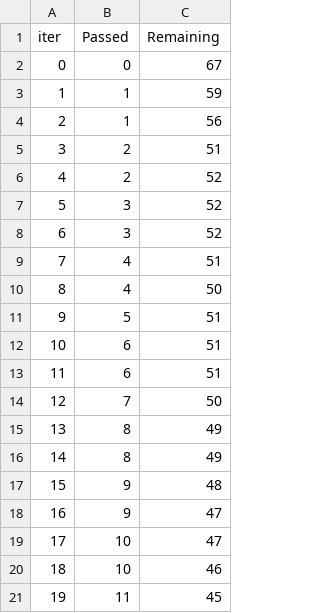
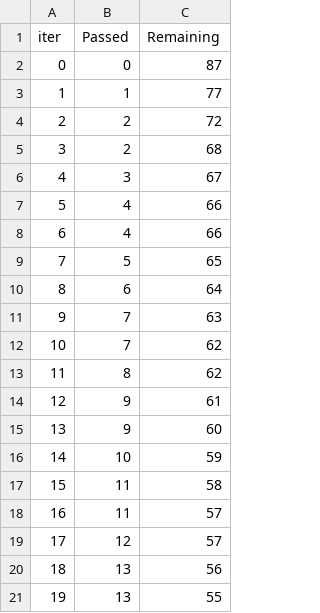
Before and after one commit to Cesarho96/mlproject, a TSV file: catboost_info/time_left.tsv, drawn as a sheet; only a part is shown; the diff covers the shown part only.

```diff
--- a/catboost_info/time_left.tsv
+++ b/catboost_info/time_left.tsv
@@ -1,21 +1,21 @@
 iter	Passed	Remaining
-0	0	67
-1	1	59
-2	1	56
-3	2	51
-4	2	52
-5	3	52
-6	3	52
-7	4	51
-8	4	50
-9	5	51
-10	6	51
-11	6	51
-12	7	50
-13	8	49
-14	8	49
-15	9	48
-16	9	47
-17	10	47
-18	10	46
-19	11	45
+0	0	87
+1	1	77
+2	2	72
+3	2	68
+4	3	67
+5	4	66
+6	4	66
+7	5	65
+8	6	64
+9	7	63
+10	7	62
+11	8	62
+12	9	61
+13	9	60
+14	10	59
+15	11	58
+16	11	57
+17	12	57
+18	13	56
+19	13	55
```
Also changed, not shown: 155 edited cells elsewhere in this file, 9 other files.
